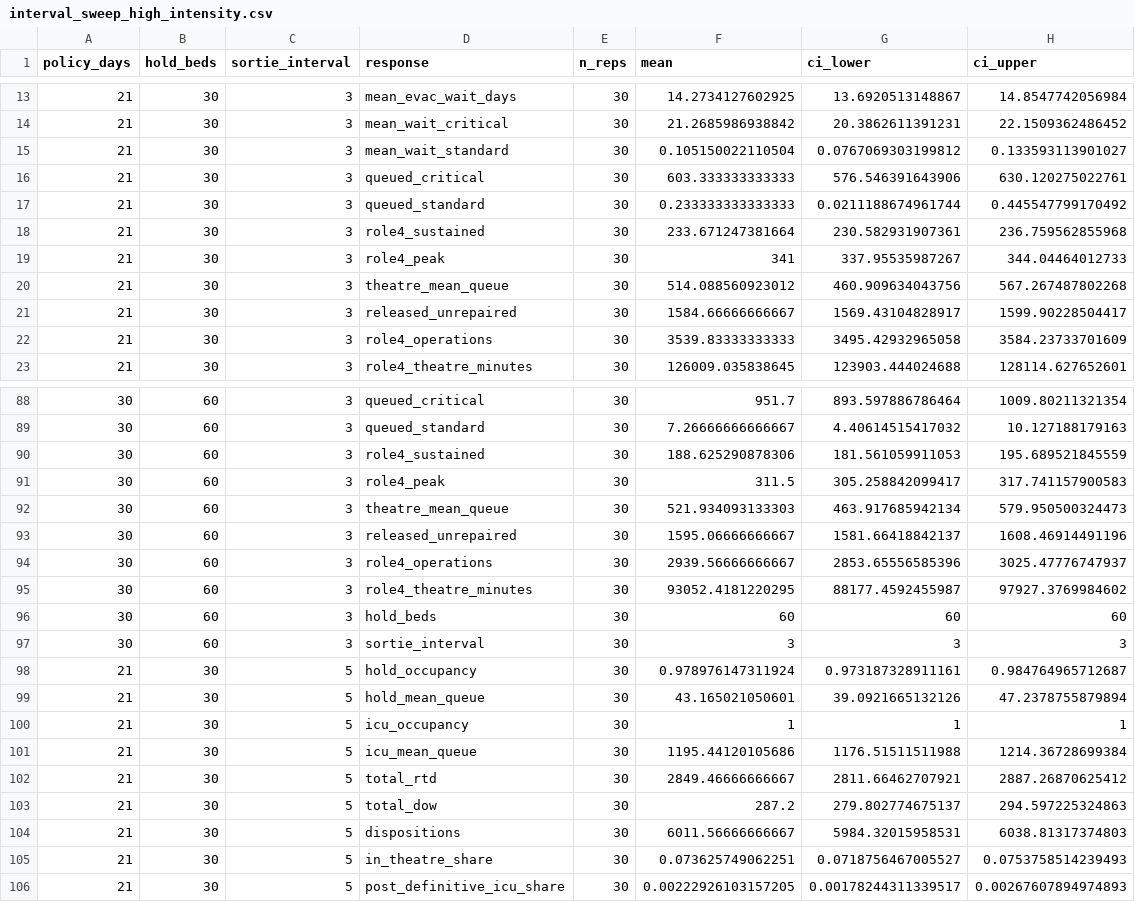
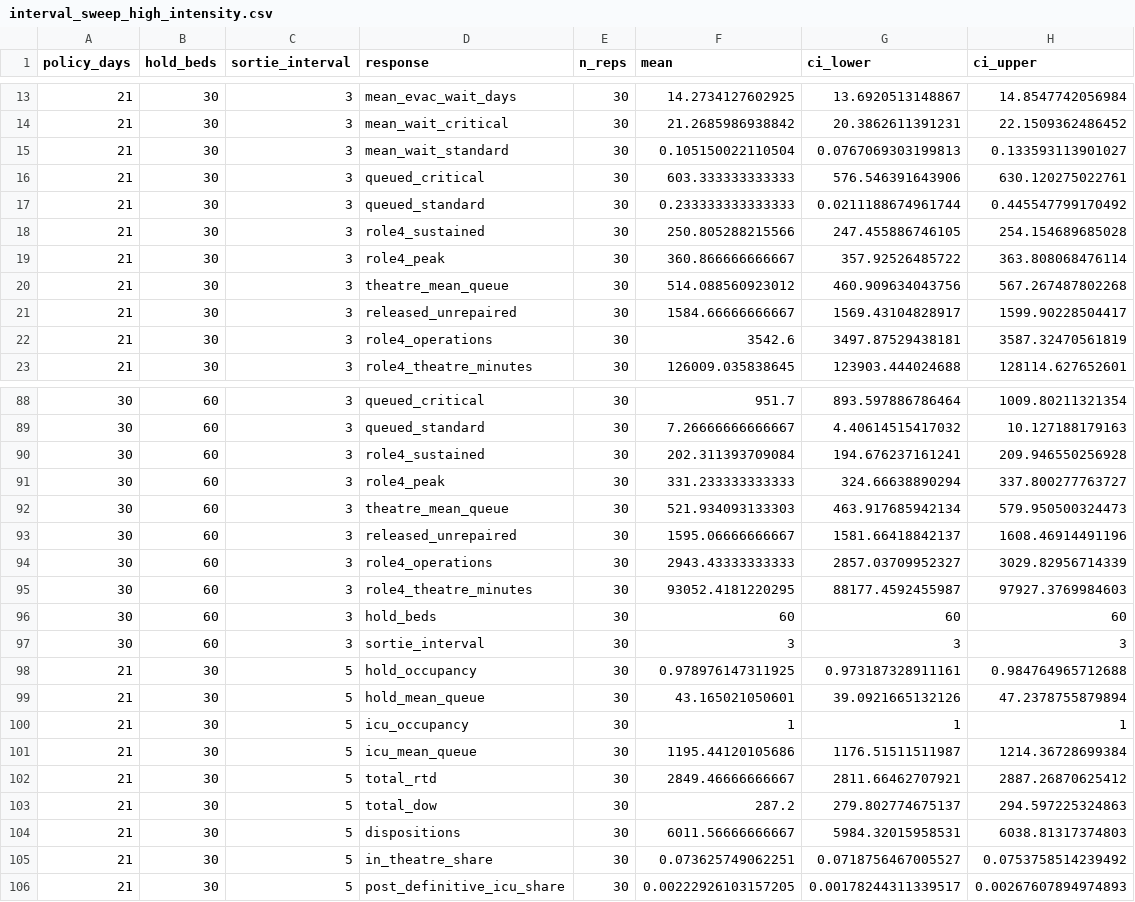
Before and after one commit to natosys/Battlefield-Casualty-Handling, a CSV file: data/policy/interval_sweep_high_intensity.csv, drawn as a sheet; only a part is shown, gaps mark what is left out; the diff covers the shown part only.

```diff
--- a/data/policy/interval_sweep_high_intensity.csv
+++ b/data/policy/interval_sweep_high_intensity.csv
@@ -14,10 +14,10 @@
 21,30,3,"mean_wait_critical",30,21.2685986938842,20.3862611391231,22.1509362486452
-21,30,3,"mean_wait_standard",30,0.105150022110504,0.0767069303199812,0.133593113901027
+21,30,3,"mean_wait_standard",30,0.105150022110504,0.0767069303199813,0.133593113901027
 21,30,3,"queued_critical",30,603.333333333333,576.546391643906,630.120275022761
 21,30,3,"queued_standard",30,0.233333333333333,0.0211188674961744,0.445547799170492
-21,30,3,"role4_sustained",30,233.671247381664,230.582931907361,236.759562855968
-21,30,3,"role4_peak",30,341,337.95535987267,344.04464012733
+21,30,3,"role4_sustained",30,250.805288215566,247.455886746105,254.154689685028
+21,30,3,"role4_peak",30,360.866666666667,357.92526485722,363.808068476114
 21,30,3,"theatre_mean_queue",30,514.088560923012,460.909634043756,567.267487802268
 21,30,3,"released_unrepaired",30,1584.66666666667,1569.43104828917,1599.90228504417
-21,30,3,"role4_operations",30,3539.83333333333,3495.42932965058,3584.23733701609
+21,30,3,"role4_operations",30,3542.6,3497.87529438181,3587.32470561819
 21,30,3,"role4_theatre_minutes",30,126009.035838645,123903.444024688,128114.627652601
@@ -89,14 +89,14 @@
 30,60,3,"queued_standard",30,7.26666666666667,4.40614515417032,10.127188179163
-30,60,3,"role4_sustained",30,188.625290878306,181.561059911053,195.689521845559
-30,60,3,"role4_peak",30,311.5,305.258842099417,317.741157900583
+30,60,3,"role4_sustained",30,202.311393709084,194.676237161241,209.946550256928
+30,60,3,"role4_peak",30,331.233333333333,324.66638890294,337.800277763727
 30,60,3,"theatre_mean_queue",30,521.934093133303,463.917685942134,579.950500324473
 30,60,3,"released_unrepaired",30,1595.06666666667,1581.66418842137,1608.46914491196
-30,60,3,"role4_operations",30,2939.56666666667,2853.65556585396,3025.47776747937
-30,60,3,"role4_theatre_minutes",30,93052.4181220295,88177.4592455987,97927.3769984602
+30,60,3,"role4_operations",30,2943.43333333333,2857.03709952327,3029.82956714339
+30,60,3,"role4_theatre_minutes",30,93052.4181220295,88177.4592455987,97927.3769984603
 30,60,3,"hold_beds",30,60,60,60
 30,60,3,"sortie_interval",30,3,3,3
-21,30,5,"hold_occupancy",30,0.978976147311924,0.973187328911161,0.984764965712687
+21,30,5,"hold_occupancy",30,0.978976147311925,0.973187328911161,0.984764965712688
 21,30,5,"hold_mean_queue",30,43.165021050601,39.0921665132126,47.2378755879894
 21,30,5,"icu_occupancy",30,1,1,1
-21,30,5,"icu_mean_queue",30,1195.44120105686,1176.51511511988,1214.36728699384
+21,30,5,"icu_mean_queue",30,1195.44120105686,1176.51511511987,1214.36728699384
 21,30,5,"total_rtd",30,2849.46666666667,2811.66462707921,2887.26870625412
@@ -104,3 +104,3 @@
 21,30,5,"dispositions",30,6011.56666666667,5984.32015958531,6038.81317374803
-21,30,5,"in_theatre_share",30,0.073625749062251,0.0718756467005527,0.0753758514239493
+21,30,5,"in_theatre_share",30,0.073625749062251,0.0718756467005527,0.0753758514239492
 21,30,5,"post_definitive_icu_share",30,0.00222926103157205,0.00178244311339517,0.00267607894974893
```
Also changed, not shown: 98 edited cells elsewhere in this file, data/policy/interval_sweep_high_intensity_paired.csv, data/policy/interval_sweep_high_intensity_replications.csv.
